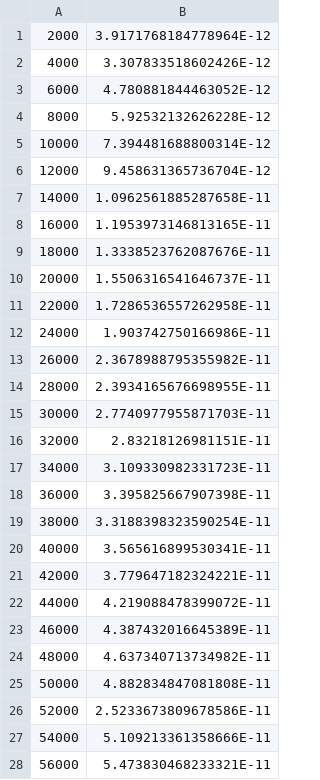
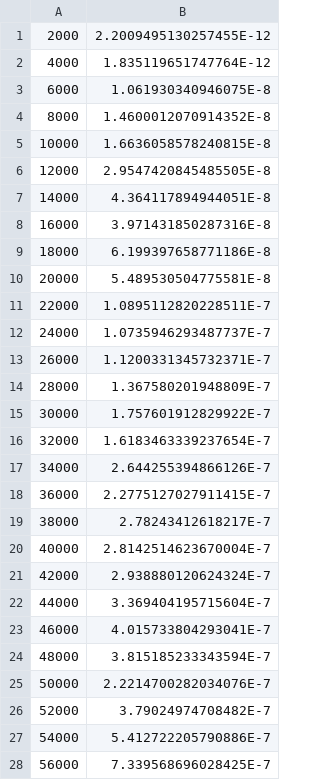
Before and after one commit to jamella/blowfish-attack, a CSV file: teste5TamEficiencia.csv, drawn as a sheet; only a part is shown; the diff covers the shown part only.

```diff
--- a/teste5TamEficiencia.csv
+++ b/teste5TamEficiencia.csv
@@ -1,28 +1,28 @@
-2000,3.9171768184778964E-12
-4000,3.307833518602426E-12
-6000,4.780881844463052E-12
-8000,5.92532132626228E-12
-10000,7.394481688800314E-12
-12000,9.458631365736704E-12
-14000,1.0962561885287658E-11
-16000,1.1953973146813165E-11
-18000,1.3338523762087676E-11
-20000,1.5506316541646737E-11
-22000,1.7286536557262958E-11
-24000,1.903742750166986E-11
-26000,2.3678988795355982E-11
-28000,2.3934165676698955E-11
-30000,2.7740977955871703E-11
-32000,2.83218126981151E-11
-34000,3.109330982331723E-11
-36000,3.395825667907398E-11
-38000,3.3188398323590254E-11
-40000,3.565616899530341E-11
-42000,3.779647182324221E-11
-44000,4.219088478399072E-11
-46000,4.387432016645389E-11
-48000,4.637340713734982E-11
-50000,4.882834847081808E-11
-52000,2.5233673809678586E-11
-54000,5.109213361358666E-11
-56000,5.473830468233321E-11
+2000,2.2009495130257455E-12
+4000,1.835119651747764E-12
+6000,1.061930340946075E-8
+8000,1.4600012070914352E-8
+10000,1.6636058578240815E-8
+12000,2.9547420845485505E-8
+14000,4.364117894944051E-8
+16000,3.971431850287316E-8
+18000,6.199397658771186E-8
+20000,5.489530504775581E-8
+22000,1.0895112820228511E-7
+24000,1.0735946293487737E-7
+26000,1.1200331345732371E-7
+28000,1.367580201948809E-7
+30000,1.757601912829922E-7
+32000,1.6183463339237654E-7
+34000,2.644255394866126E-7
+36000,2.2775127027911415E-7
+38000,2.78243412618217E-7
+40000,2.8142514623670004E-7
+42000,2.938880120624324E-7
+44000,3.369404195715604E-7
+46000,4.015733804293041E-7
+48000,3.815185233343594E-7
+50000,2.2214700282034076E-7
+52000,3.79024974708482E-7
+54000,5.412722205790886E-7
+56000,7.339568696028425E-7
```
Also changed, not shown: 22 edited cells elsewhere in this file, teste5TamOverhead.csv, teste5TamSpeed.csv, 4 other files.
